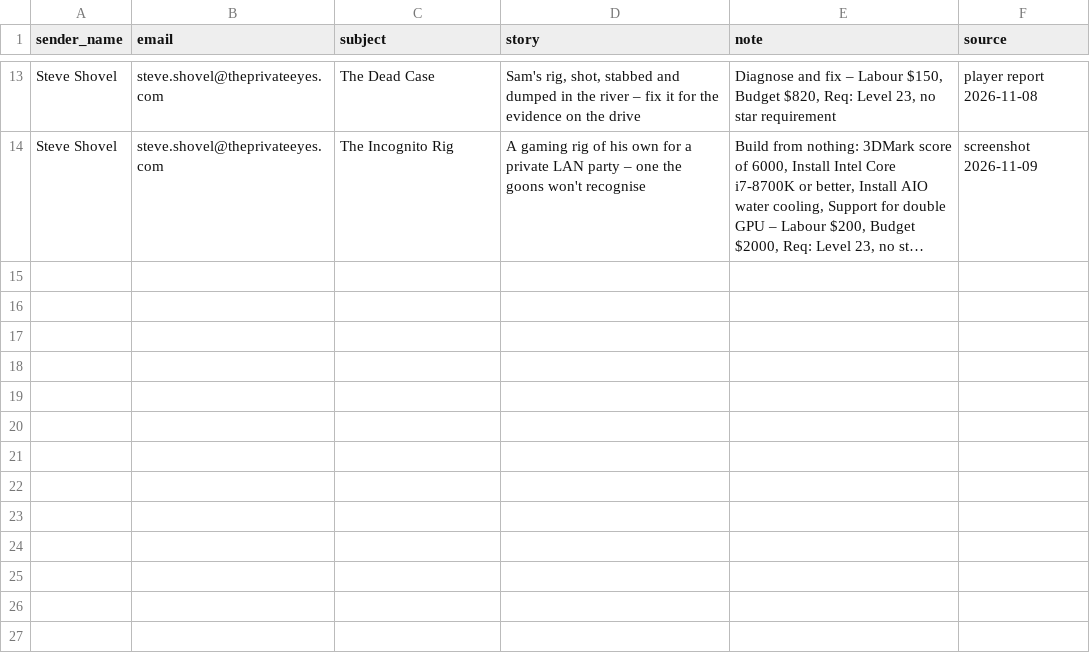
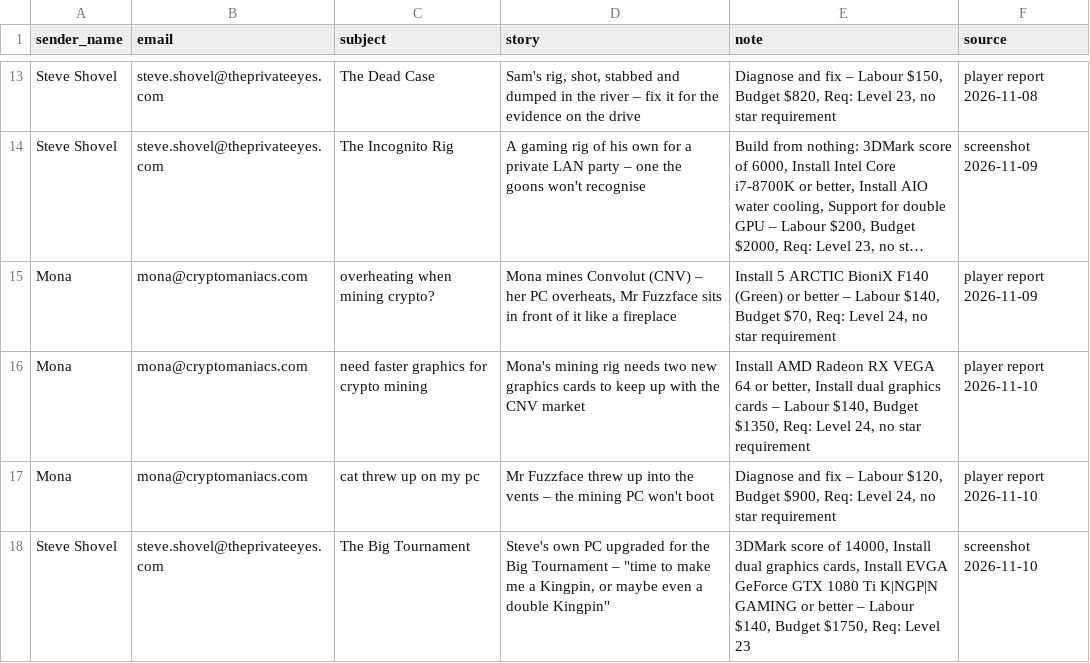
Before and after one commit to pcbs-job-board/pcbs-job-board.github.io, a CSV file: data/story-jobs.csv, drawn as a sheet; only a part is shown, gaps mark what is left out; long unchanged cells end in …; the diff names each change by its address in the sheet, - before the commit and + after, or states it on an @@ line.

```diff
--- a/data/story-jobs.csv
+++ b/data/story-jobs.csv
+row 15: Mona | mona@cryptomaniacs.com | overheating when mining crypto? | Mona mines Convolut (CNV) – her PC overheats, Mr Fuzzface sits in front of it like a fireplace | Install 5 ARCTIC BioniX F140 (Green) or better – Labour $140, Budget $70, Req: Level 24, no star requirement | player report 2026-11-09
+row 16: Mona | mona@cryptomaniacs.com | need faster graphics for crypto mining | Mona's mining rig needs two new graphics cards to keep up with the CNV market | Install AMD Radeon RX VEGA 64 or better, Install dual graphics cards – Labour $140, Budget $1350, Req: Level 24, no star requirement | player report 2026-11-10
+row 17: Mona | mona@cryptomaniacs.com | cat threw up on my pc | Mr Fuzzface threw up into the vents – the mining PC won't boot | Diagnose and fix – Labour $120, Budget $900, Req: Level 24, no star requirement | player report 2026-11-10
+row 18: Steve Shovel | steve.shovel@theprivateeyes.com | The Big Tournament | Steve's own PC upgraded for the Big Tournament – "time to make me a Kingpin, or maybe even a double Kingpin" | 3DMark score of 14000, Install dual graphics cards, Install EVGA GeForce GTX 1080 Ti K|NGP|N GAMING or better – Labour $140, Budget $1750, Req: Level 23 | screenshot 2026-11-10
```
Also changed, not shown: 2 other files.
